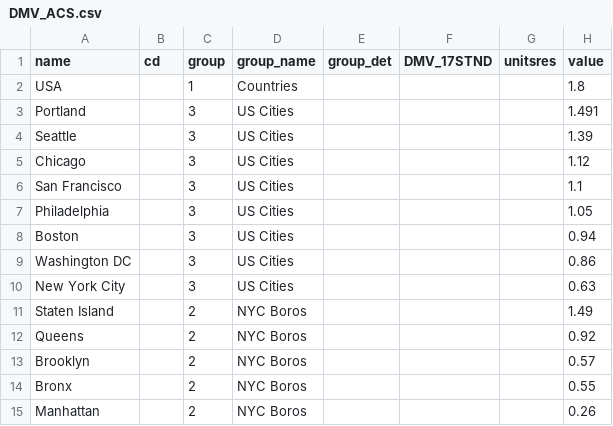
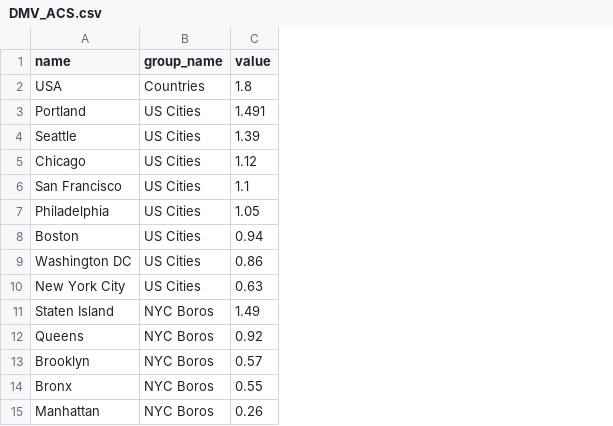
Before and after one commit to kjohnso/kjohnso.github.io, a CSV file: DMV_bars/DMV_ACS.csv, drawn as a sheet; the diff names each change by its address in the sheet, - before the commit and + after, or states it on an @@ line.

Commit message:
Update DMV_ACS.csv

```diff
--- a/DMV_bars/DMV_ACS.csv
+++ b/DMV_bars/DMV_ACS.csv
-column B (cd), empty
-column C (group), rows 2-15: 1 | 3 | 3 | 3 | 3 | 3 | 3 | 3 | 3 | 2 | 2 | 2 | 2 | 2
-column E (group_det), empty
-column F (DMV_17STND), empty
-column G (unitsres), empty
```
